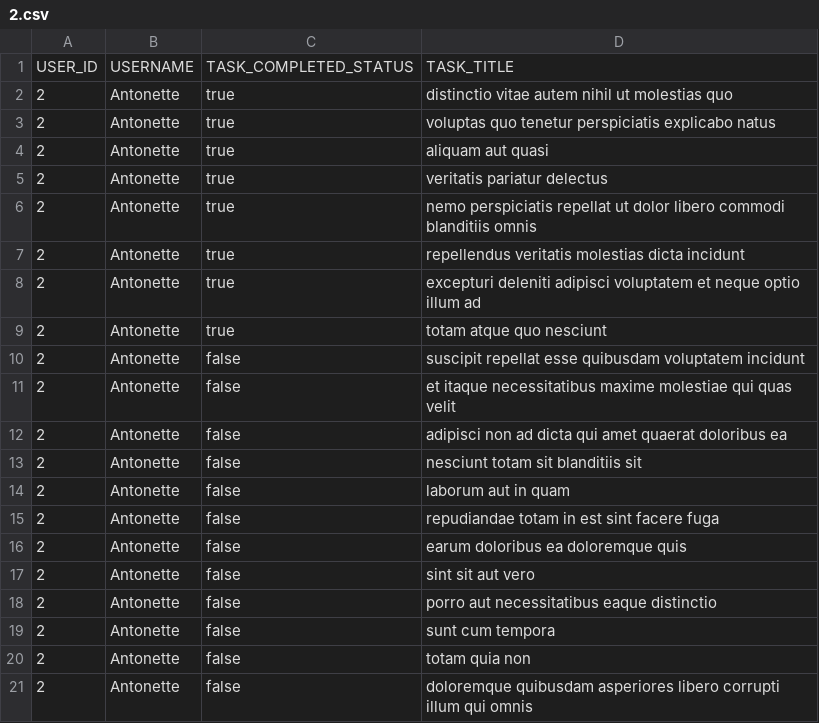
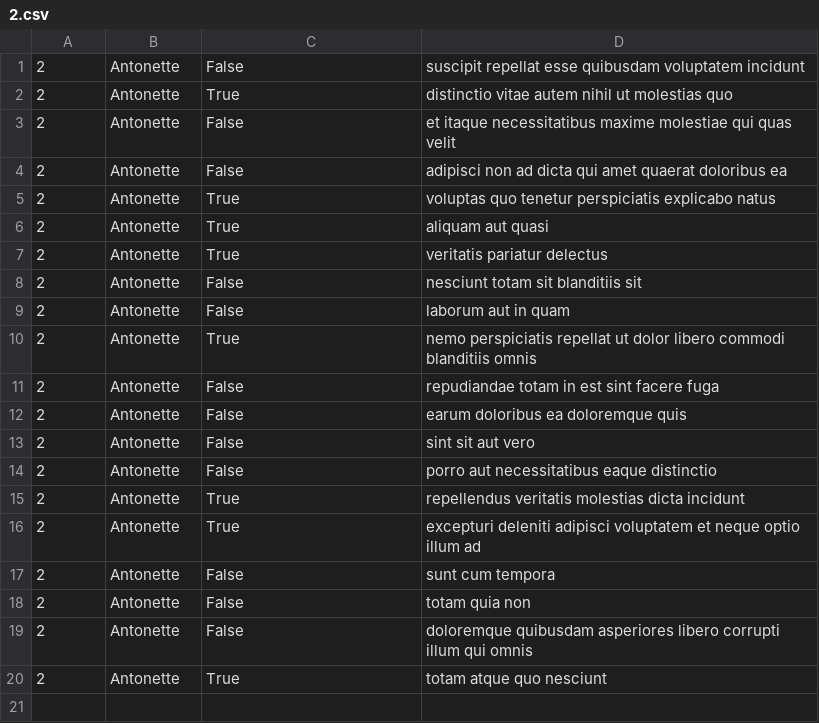
Before and after one commit to moha-mame/alx-system_engineering-devops, a CSV file: 0x15-api/2.csv, drawn as a sheet.

```diff
--- a/0x15-api/2.csv
+++ b/0x15-api/2.csv
@@ -1,21 +1,20 @@
-USER_ID,USERNAME,TASK_COMPLETED_STATUS,TASK_TITLE
-2,Antonette,true,distinctio vitae autem nihil ut molestias quo
-2,Antonette,true,voluptas quo tenetur perspiciatis explicabo natus
-2,Antonette,true,aliquam aut quasi
-2,Antonette,true,veritatis pariatur delectus
-2,Antonette,true,nemo perspiciatis repellat ut dolor libero commodi blanditiis omnis
-2,Antonette,true,repellendus veritatis molestias dicta incidunt
-2,Antonette,true,excepturi deleniti adipisci voluptatem et neque optio illum ad
-2,Antonette,true,totam atque quo nesciunt
-2,Antonette,false,suscipit repellat esse quibusdam voluptatem incidunt
-2,Antonette,false,et itaque necessitatibus maxime molestiae qui quas velit
-2,Antonette,false,adipisci non ad dicta qui amet quaerat doloribus ea
-2,Antonette,false,nesciunt totam sit blanditiis sit
-2,Antonette,false,laborum aut in quam
-2,Antonette,false,repudiandae totam in est sint facere fuga
-2,Antonette,false,earum doloribus ea doloremque quis
-2,Antonette,false,sint sit aut vero
-2,Antonette,false,porro aut necessitatibus eaque distinctio
-2,Antonette,false,sunt cum tempora
-2,Antonette,false,totam quia non
-2,Antonette,false,doloremque quibusdam asperiores libero corrupti illum qui omnis
+"2","Antonette","False","suscipit repellat esse quibusdam voluptatem incidunt"
+"2","Antonette","True","distinctio vitae autem nihil ut molestias quo"
+"2","Antonette","False","et itaque necessitatibus maxime molestiae qui quas velit"
+"2","Antonette","False","adipisci non ad dicta qui amet quaerat doloribus ea"
+"2","Antonette","True","voluptas quo tenetur perspiciatis explicabo natus"
+"2","Antonette","True","aliquam aut quasi"
+"2","Antonette","True","veritatis pariatur delectus"
+"2","Antonette","False","nesciunt totam sit blanditiis sit"
+"2","Antonette","False","laborum aut in quam"
+"2","Antonette","True","nemo perspiciatis repellat ut dolor libero commodi blanditiis omnis"
+"2","Antonette","False","repudiandae totam in est sint facere fuga"
+"2","Antonette","False","earum doloribus ea doloremque quis"
+"2","Antonette","False","sint sit aut vero"
+"2","Antonette","False","porro aut necessitatibus eaque distinctio"
+"2","Antonette","True","repellendus veritatis molestias dicta incidunt"
+"2","Antonette","True","excepturi deleniti adipisci voluptatem et neque optio illum ad"
+"2","Antonette","False","sunt cum tempora"
+"2","Antonette","False","totam quia non"
+"2","Antonette","False","doloremque quibusdam asperiores libero corrupti illum qui omnis"
+"2","Antonette","True","totam atque quo nesciunt"
```
Also changed, not shown: 1 other file.
